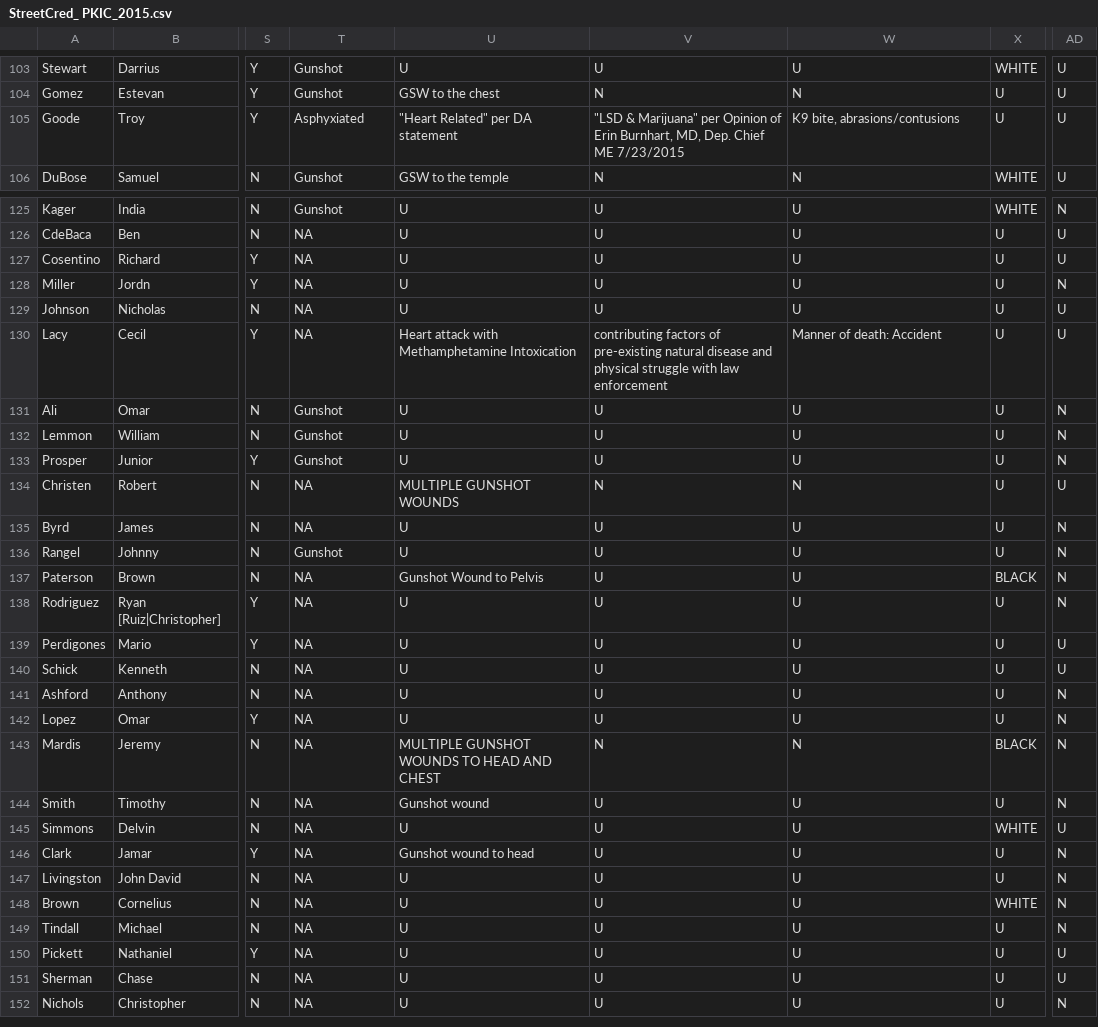
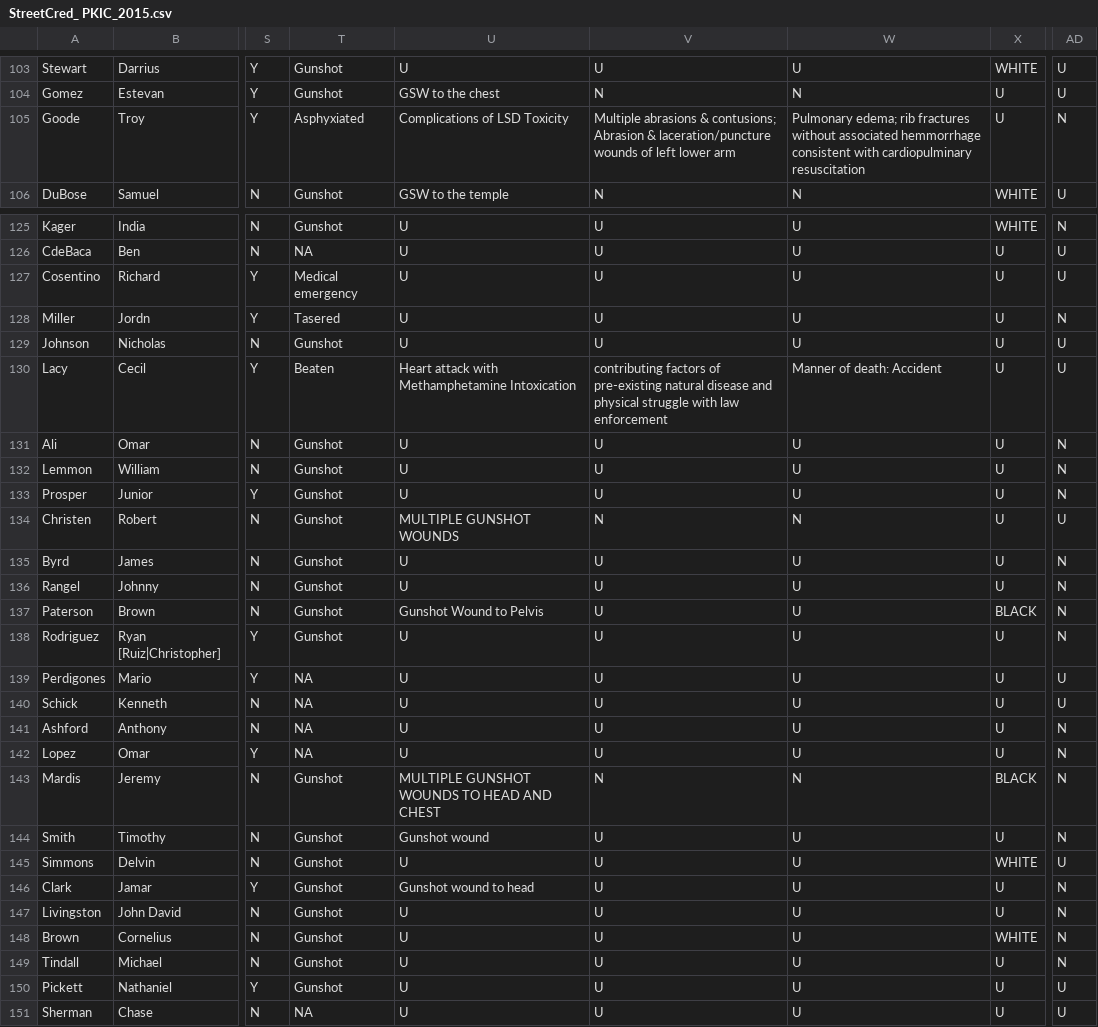
Before and after one commit to StreetCredSoftware/PKIC, a CSV file: DBs/StreetCred_ PKIC_2015.csv, drawn as a sheet; only a part is shown, gaps mark what is left out; the shorter side is filled out with more unchanged rows; the diff covers the shown part only; the diff names each change by its address in the sheet, - before the commit and + after, or states it on an @@ line.

Commit message:
Updated Troy Goode incident with official autopsy data

```diff
--- a/DBs/StreetCred_ PKIC_2015.csv
+++ b/DBs/StreetCred_ PKIC_2015.csv
-U105: "Heart Related" per DA statement
+U105: Complications of LSD Toxicity
-V105: "LSD & Marijuana" per Opinion of Erin Burnhart, MD, Dep. Chief ME 7/23/2015
+V105: Multiple abrasions & contusions; Abrasion & laceration/puncture wounds of left lower arm
-W105: K9 bite, abrasions/contusions
+W105: Pulmonary edema; rib fractures without associated hemmorrhage consistent with cardiopulminary resuscitation
-AD105: U
+AD105: N
-T127: NA
+T127: Medical emergency
-T128: NA
+T128: Tasered
-T129: NA
+T129: Gunshot
-T130: NA
+T130: Beaten
-T134:T135: NA
+T134:T135: Gunshot
-T137:T138: NA
+T137:T138: Gunshot
-T143:T150: NA
+T143:T150: Gunshot
```
Also changed, not shown: 1 edited cell elsewhere in this file.
